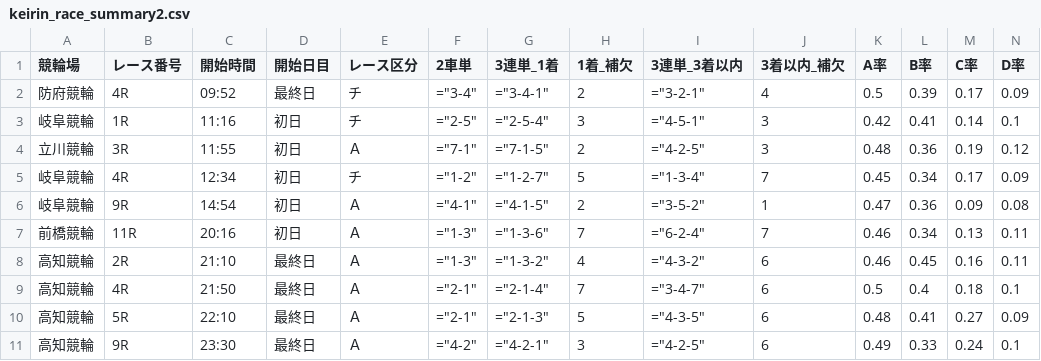
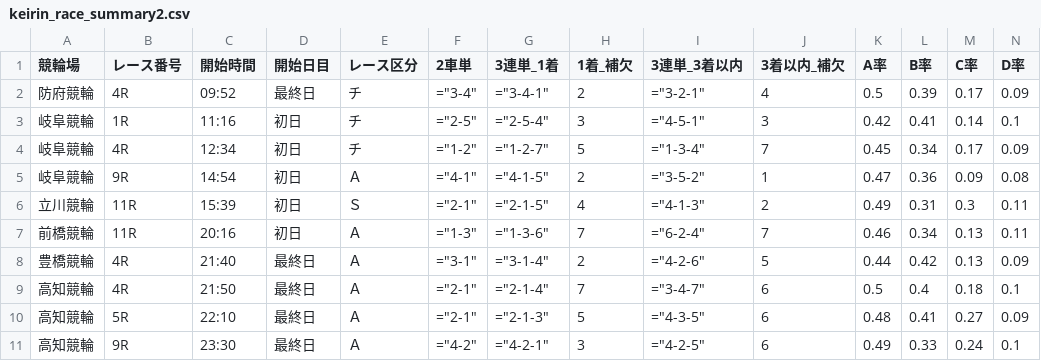
Before and after one commit to ama04149/keirin-ai, a CSV file: keirin_race_summary2.csv, drawn as a sheet; only a part is shown; removed rows and columns are numbered as before the commit, all else as after; rows hold the shown columns only; the diff names each change by its address in the sheet, - before the commit and + after, or states it on an @@ line.

```diff
--- a/keirin_race_summary2.csv
+++ b/keirin_race_summary2.csv
-row 4: 立川競輪 | 3R | 11:55 | 初日 | Ａ | ="7-1" | ="7-1-5" | 2 | ="4-2-5" | 3 | 0.48 | 0.36 | 0.19 | 0.12
+row 6: 立川競輪 | 11R | 15:39 | 初日 | Ｓ | ="2-1" | ="2-1-5" | 4 | ="4-1-3" | 2 | 0.49 | 0.31 | 0.3 | 0.11
-row 8: 高知競輪 | 2R | 21:10 | 最終日 | Ａ | ="1-3" | ="1-3-2" | 4 | ="4-3-2" | 6 | 0.46 | 0.45 | 0.16 | 0.11
+row 8: 豊橋競輪 | 4R | 21:40 | 最終日 | Ａ | ="3-1" | ="3-1-4" | 2 | ="4-2-6" | 5 | 0.44 | 0.42 | 0.13 | 0.09
```
Also changed, not shown: keirin_race_summary.csv, keirin_race_summary4.csv.
